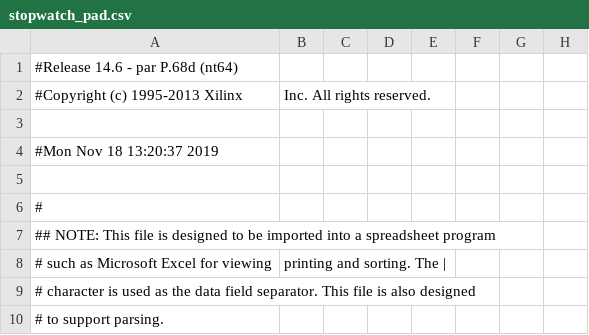
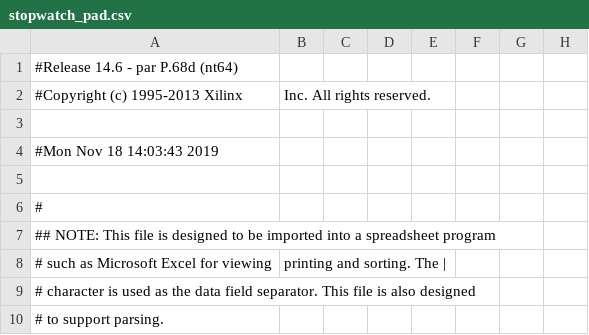
Before and after one commit to aaronyoo/cs-m152a, a CSV file: lab_3/proj/stopwatch_pad.csv, drawn as a sheet; only a part is shown; the diff names each change by its address in the sheet, - before the commit and + after, or states it on an @@ line.

```diff
--- a/lab_3/proj/stopwatch_pad.csv
+++ b/lab_3/proj/stopwatch_pad.csv
-A4: #Mon Nov 18 13:20:37 2019
+A4: #Mon Nov 18 14:03:43 2019
```
Also changed, not shown: 49 other files.
